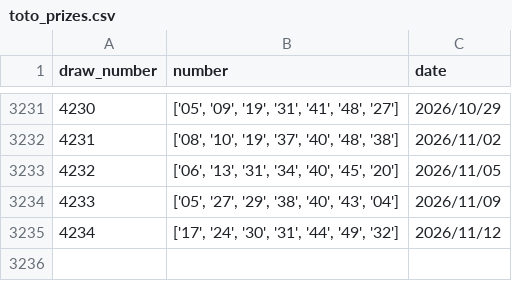
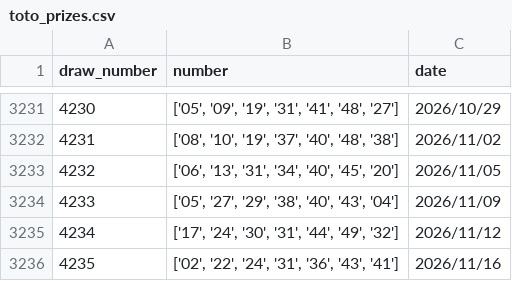
Before and after one commit to playingmeow/SingaporePools, a CSV file: toto_prizes.csv, drawn as a sheet; only a part is shown, gaps mark what is left out.

```diff
--- a/toto_prizes.csv
+++ b/toto_prizes.csv
@@ -3235 +3235,2 @@ draw_number,number,date
 4234,"['17', '24', '30', '31', '44', '49', '32']",2026/11/12
+4235,"['02', '22', '24', '31', '36', '43', '41']",2026/11/16
```
